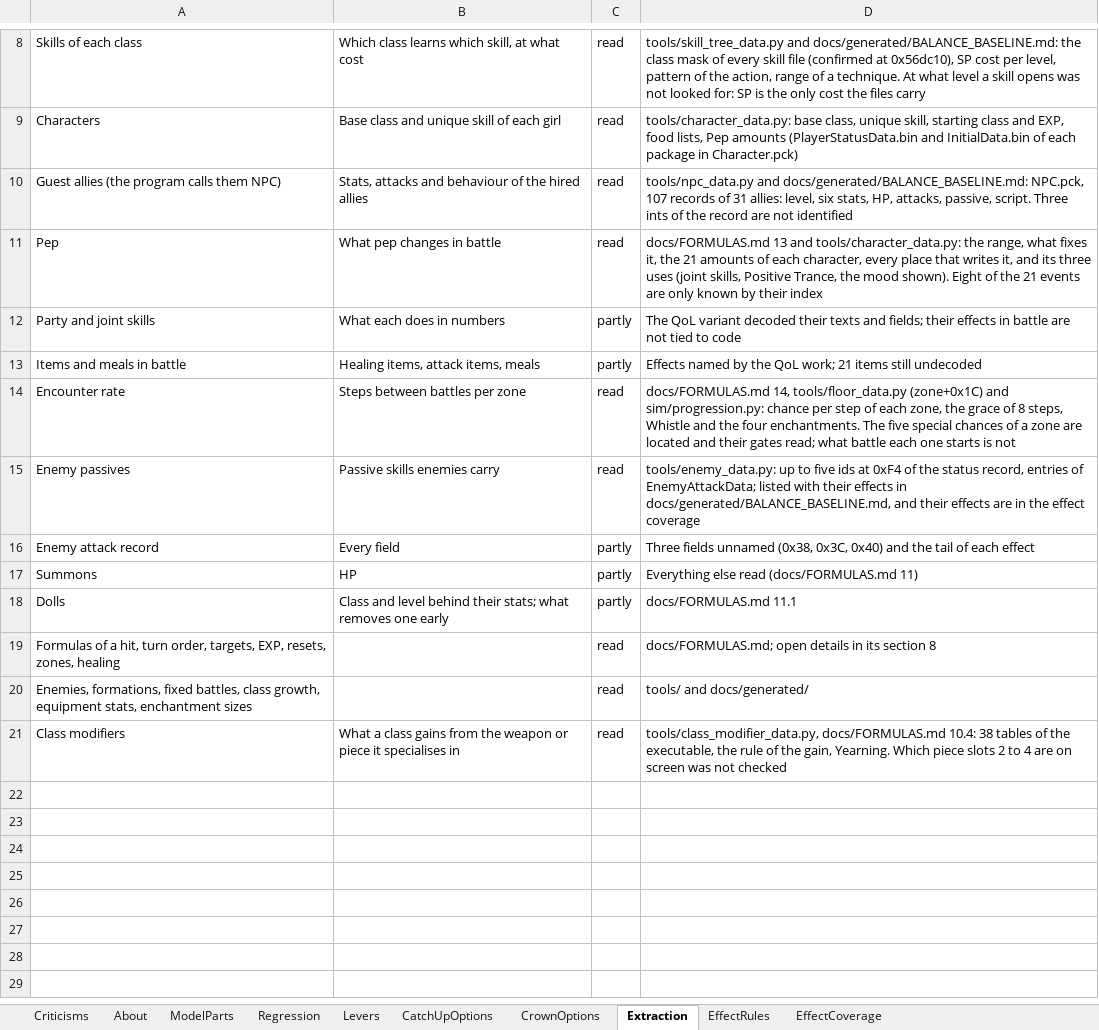
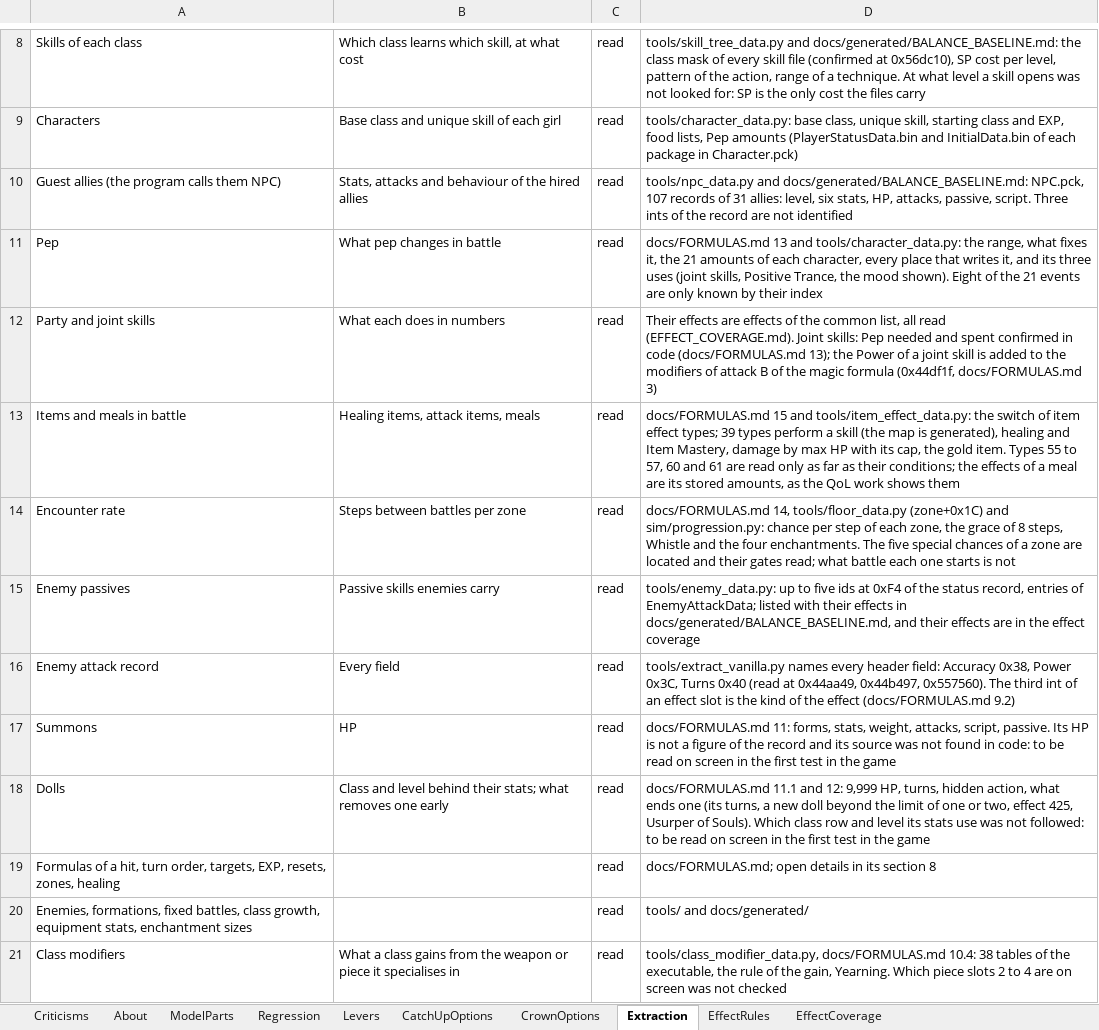
Before and after one commit to Asaad-E/DungeonTravelers_2_2_qol_balance_mod, an Excel workbook: mod_project/data_tables/balance_criteria.xlsx, sheet Extraction, drawn as a sheet; only a part is shown, gaps mark what is left out; values as stored, in another font and other column widths than the file's, no borders; the diff names each change by its address in the sheet, - before the commit and + after, or states it on an @@ line.

Commit message:
feat: item effect types, enemy attack fields named, joint skill power
item effect types, enemy attack fields named, joint skill power; the
extraction checklist has no open row

```diff
--- a/mod_project/data_tables/balance_criteria.xlsx (sheet Extraction)
+++ b/mod_project/data_tables/balance_criteria.xlsx (sheet Extraction)
-C12:C13: partly
+C12:C13: read
-D12: The QoL variant decoded their texts and fields; their effects in battle are not tied to code
+D12: Their effects are effects of the common list, all read (EFFECT_COVERAGE.md). Joint skills: Pep needed and spent confirmed in code (docs/FORMULAS.md 13); the Power of a joint skill is added to the modifiers of attack B of the magic formula (0x44df1f, docs/FORMULAS.md 3)
-D13: Effects named by the QoL work; 21 items still undecoded
+D13: docs/FORMULAS.md 15 and tools/item_effect_data.py: the switch of item effect types; 39 types perform a skill (the map is generated), healing and Item Mastery, damage by max HP with its cap, the gold item. Types 55 to 57, 60 and 61 are read only as far as their conditions; the effects of a meal are its stored amounts, as the QoL work shows them
-C16:C18: partly
+C16:C18: read
-D16: Three fields unnamed (0x38, 0x3C, 0x40) and the tail of each effect
+D16: tools/extract_vanilla.py names every header field: Accuracy 0x38, Power 0x3C, Turns 0x40 (read at 0x44aa49, 0x44b497, 0x557560). The third int of an effect slot is the kind of the effect (docs/FORMULAS.md 9.2)
-D17: Everything else read (docs/FORMULAS.md 11)
+D17: docs/FORMULAS.md 11: forms, stats, weight, attacks, script, passive. Its HP is not a figure of the record and its source was not found in code: to be read on screen in the first test in the game
-D18: docs/FORMULAS.md 11.1
+D18: docs/FORMULAS.md 11.1 and 12: 9,999 HP, turns, hidden action, what ends one (its turns, a new doll beyond the limit of one or two, effect 425, Usurper of Souls). Which class row and level its stats use was not followed: to be read on screen in the first test in the game
```
Also changed, not shown: sheet EffectRules, mod_project/data_tables/vanilla_source_of_truth.xlsx, 8 other files.
